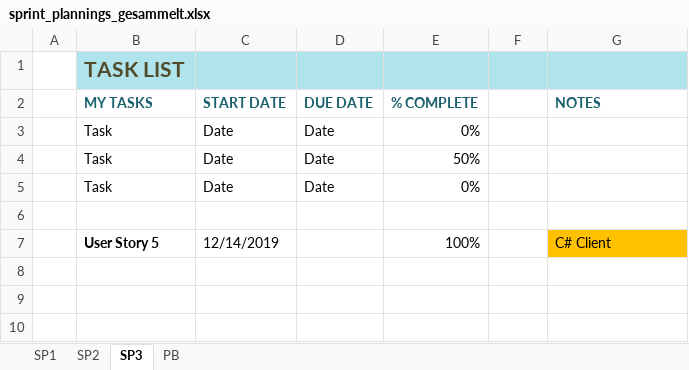
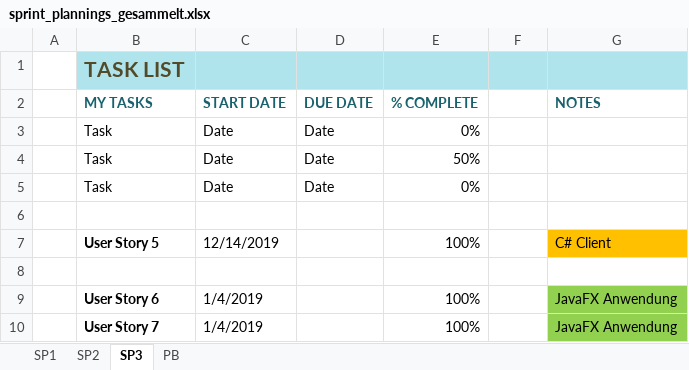
Before and after one commit to pratljad/ohfound, an Excel workbook: Sprint Planning/sprint_plannings_gesammelt.xlsx, sheet SP3, drawn as a sheet; values as stored, in another font and other column widths than the file's, no borders; conditional formats and table styles not drawn; the diff names each change by its address in the sheet, - before the commit and + after, or states it on an @@ line.

```diff
--- a/Sprint Planning/sprint_plannings_gesammelt.xlsx (sheet SP3)
+++ b/Sprint Planning/sprint_plannings_gesammelt.xlsx (sheet SP3)
+row 8: (empty)
+row 9:  | User Story 6 | 1/4/2019 |  | 100% |  | JavaFX Anwendung
+row 10:  | User Story 7 | 1/4/2019 |  | 100% |  | JavaFX Anwendung
```
Also changed, not shown: Scrum/SCRUM_Board.xlsx.
